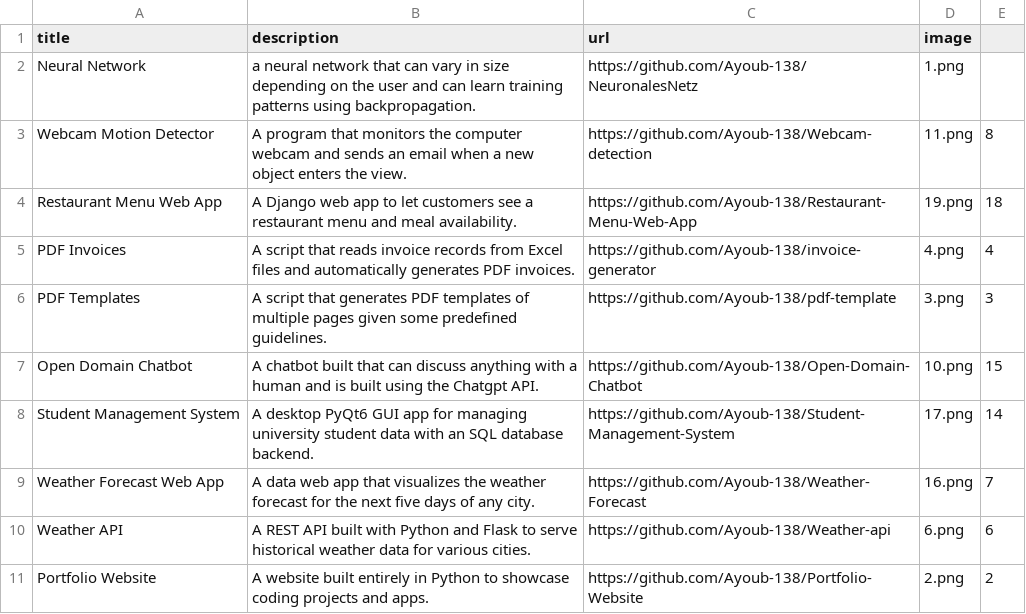
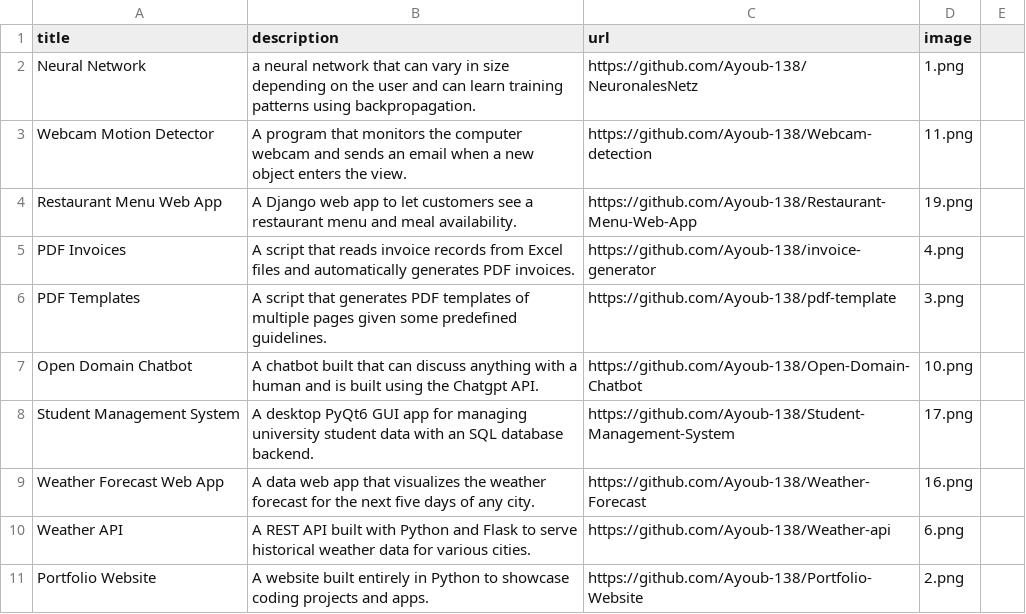
Before and after one commit to Ayoub-138/Portfolio-Website, a CSV file: data.csv, drawn as a sheet; the diff names each change by its address in the sheet, - before the commit and + after, or states it on an @@ line.

Commit message:
Reorganized App order

```diff
--- a/data.csv
+++ b/data.csv
-E3: 8
+E3: (empty)
-E4: 18
+E4: (empty)
-E5: 4
+E5: (empty)
-E6: 3
+E6: (empty)
-E7: 15
+E7: (empty)
-E8: 14
+E8: (empty)
-E9: 7
+E9: (empty)
-E10: 6
+E10: (empty)
-E11: 2
+E11: (empty)
```
